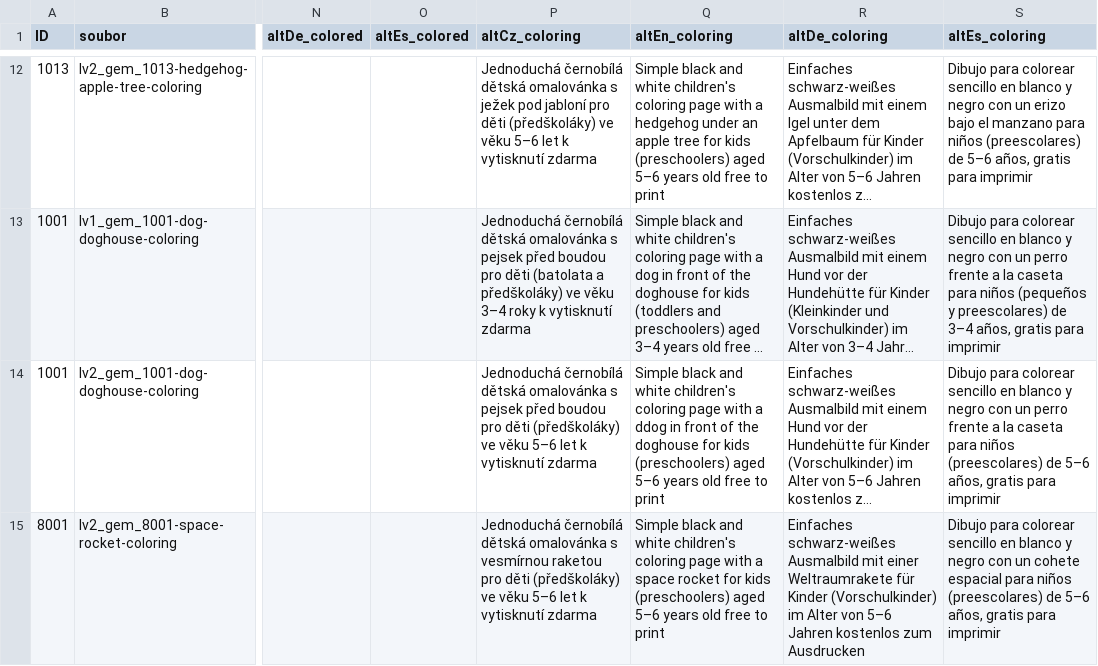
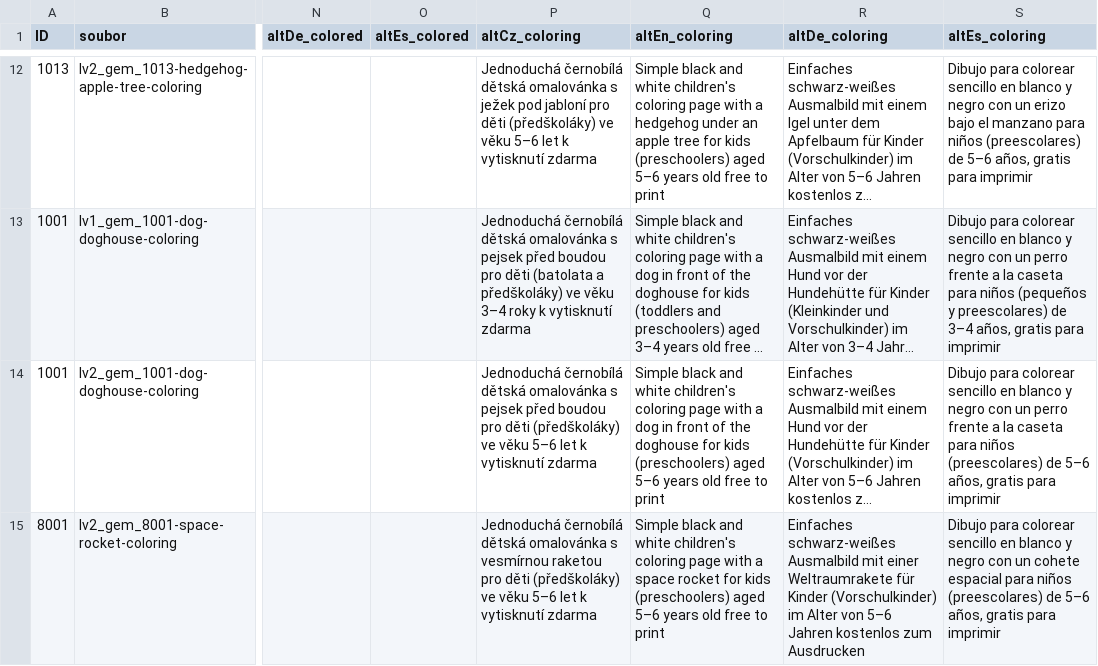
Before and after one commit to Vinmatweb/worldforkids, a CSV file: assets/data/omalovanky.csv, drawn as a sheet; only a part is shown, gaps mark what is left out; long unchanged cells end in …; the diff names each change by its address in the sheet, - before the commit and + after, or states it on an @@ line.

Commit message:
Fix typo in dog coloring alt text

```diff
--- a/assets/data/omalovanky.csv
+++ b/assets/data/omalovanky.csv
-Q14 (altEn_coloring): …with a ddog in front…
+Q14 (altEn_coloring): …with a dog in front…
```
